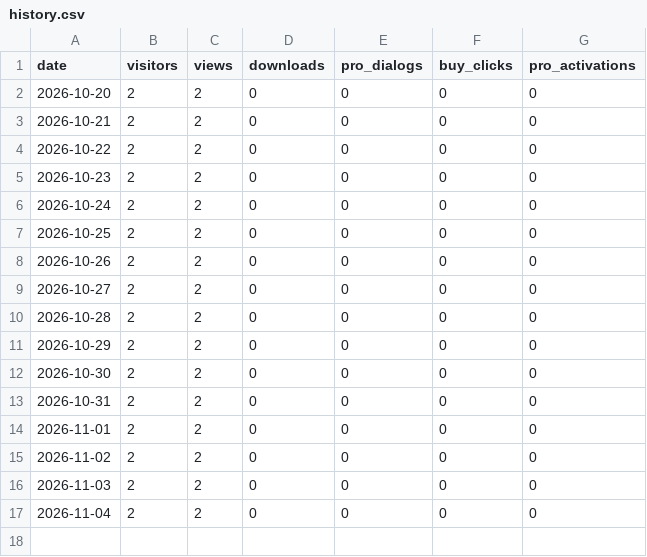
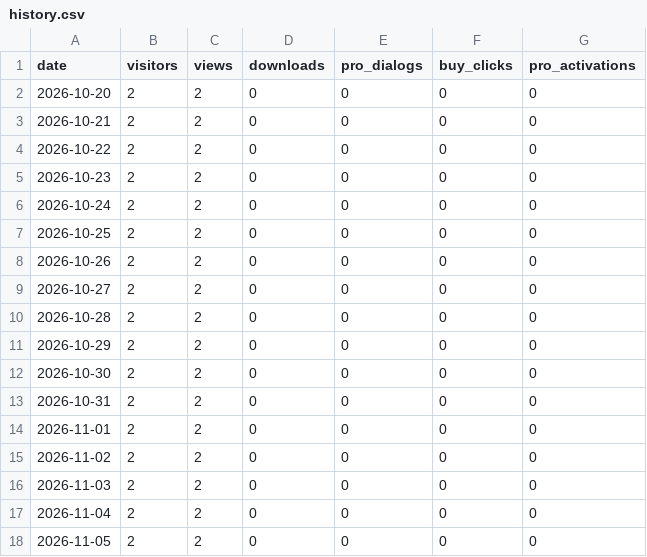
Before and after one commit to icelandic123/bleedline, a CSV file: stats/history.csv, drawn as a sheet; the diff names each change by its address in the sheet, - before the commit and + after, or states it on an @@ line.

```diff
--- a/stats/history.csv
+++ b/stats/history.csv
+row 18: 2026-11-05 | 2 | 2 | 0 | 0 | 0 | 0
```
Also changed, not shown: 1 other file.
